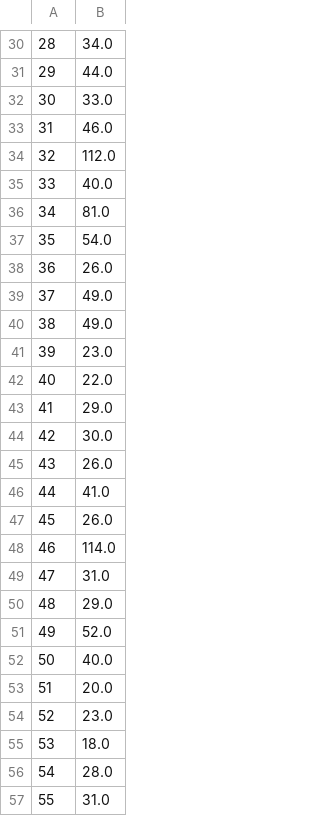
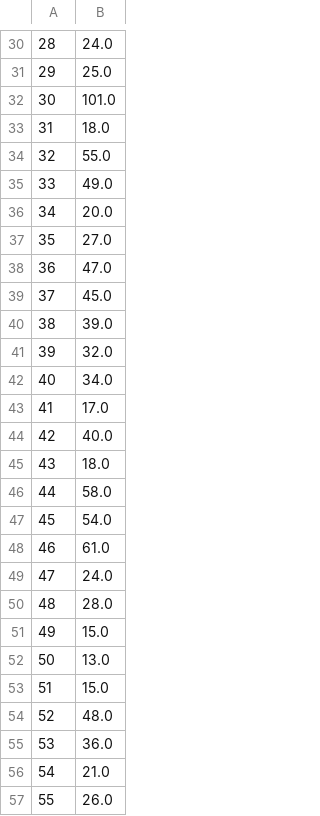
Before and after one commit to mzakarian/Reinforcement-Learning-SARSA-Q-Learning, a CSV file: telemetry.csv, drawn as a sheet; only a part is shown, gaps mark what is left out; the diff covers the shown part only.

```diff
--- a/telemetry.csv
+++ b/telemetry.csv
@@ -30,28 +30,28 @@
-28;34.0
-29;44.0
-30;33.0
-31;46.0
-32;112.0
-33;40.0
-34;81.0
-35;54.0
-36;26.0
-37;49.0
-38;49.0
-39;23.0
-40;22.0
-41;29.0
-42;30.0
-43;26.0
-44;41.0
-45;26.0
-46;114.0
-47;31.0
-48;29.0
-49;52.0
-50;40.0
-51;20.0
-52;23.0
-53;18.0
-54;28.0
-55;31.0
+28;24.0
+29;25.0
+30;101.0
+31;18.0
+32;55.0
+33;49.0
+34;20.0
+35;27.0
+36;47.0
+37;45.0
+38;39.0
+39;32.0
+40;34.0
+41;17.0
+42;40.0
+43;18.0
+44;58.0
+45;54.0
+46;61.0
+47;24.0
+48;28.0
+49;15.0
+50;13.0
+51;15.0
+52;48.0
+53;36.0
+54;21.0
+55;26.0
```
Also changed, not shown: 69 edited cells elsewhere in this file, sarsa.csv, 5 other files.
